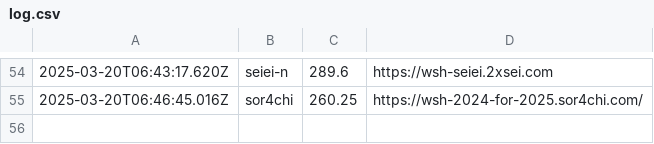
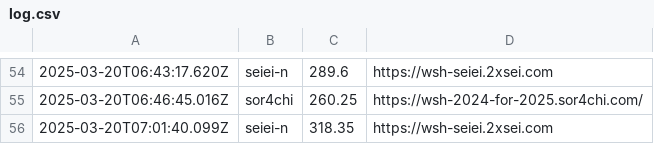
Before and after one commit to saitamau-maximum/web-speed-hackathon-2024-scoring-tool-for-2025, a CSV file: log.csv, drawn as a sheet; only a part is shown, gaps mark what is left out; the diff names each change by its address in the sheet, - before the commit and + after, or states it on an @@ line.

```diff
--- a/log.csv
+++ b/log.csv
+row 56: 2025-03-20T07:01:40.099Z | seiei-n | 318.35 | https://wsh-seiei.2xsei.com
```
Also changed, not shown: score.csv, 1 other file.
